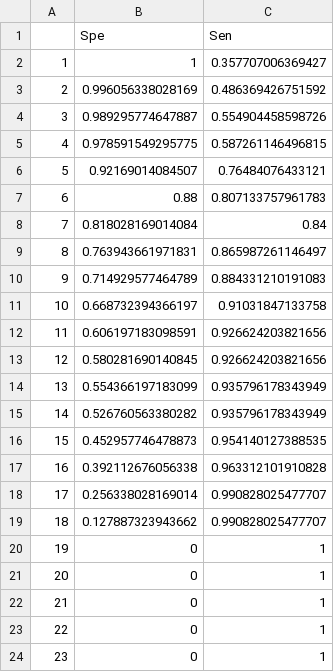
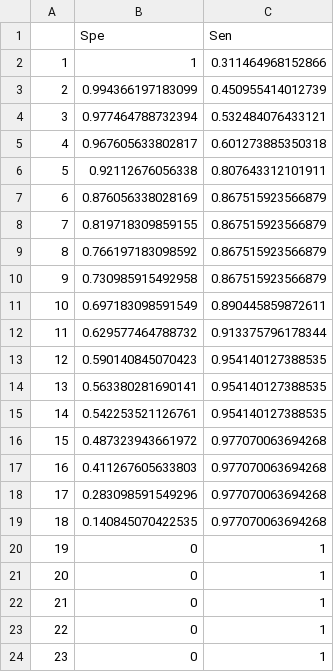
Before and after one commit to athulsudheesh/IMPS23, a CSV file: aicroc.csv, drawn as a sheet.

```diff
--- a/aicroc.csv
+++ b/aicroc.csv
@@ -1,20 +1,20 @@
 "","Spe","Sen"
-"1",1,0.357707006369427
-"2",0.996056338028169,0.486369426751592
-"3",0.989295774647887,0.554904458598726
-"4",0.978591549295775,0.587261146496815
-"5",0.92169014084507,0.76484076433121
-"6",0.88,0.807133757961783
-"7",0.818028169014084,0.84
-"8",0.763943661971831,0.865987261146497
-"9",0.714929577464789,0.884331210191083
-"10",0.668732394366197,0.91031847133758
-"11",0.606197183098591,0.926624203821656
-"12",0.580281690140845,0.926624203821656
-"13",0.554366197183099,0.935796178343949
-"14",0.526760563380282,0.935796178343949
-"15",0.452957746478873,0.954140127388535
-"16",0.392112676056338,0.963312101910828
-"17",0.256338028169014,0.990828025477707
-"18",0.127887323943662,0.990828025477707
+"1",1,0.311464968152866
+"2",0.994366197183099,0.450955414012739
+"3",0.977464788732394,0.532484076433121
+"4",0.967605633802817,0.601273885350318
+"5",0.92112676056338,0.807643312101911
+"6",0.876056338028169,0.867515923566879
+"7",0.819718309859155,0.867515923566879
+"8",0.766197183098592,0.867515923566879
+"9",0.730985915492958,0.867515923566879
+"10",0.697183098591549,0.890445859872611
+"11",0.629577464788732,0.913375796178344
+"12",0.590140845070423,0.954140127388535
+"13",0.563380281690141,0.954140127388535
+"14",0.542253521126761,0.954140127388535
+"15",0.487323943661972,0.977070063694268
+"16",0.411267605633803,0.977070063694268
+"17",0.283098591549296,0.977070063694268
+"18",0.140845070422535,0.977070063694268
 "19",0,1
```
Also changed, not shown: aucsd.csv, bicroc.csv, 17 other files.
